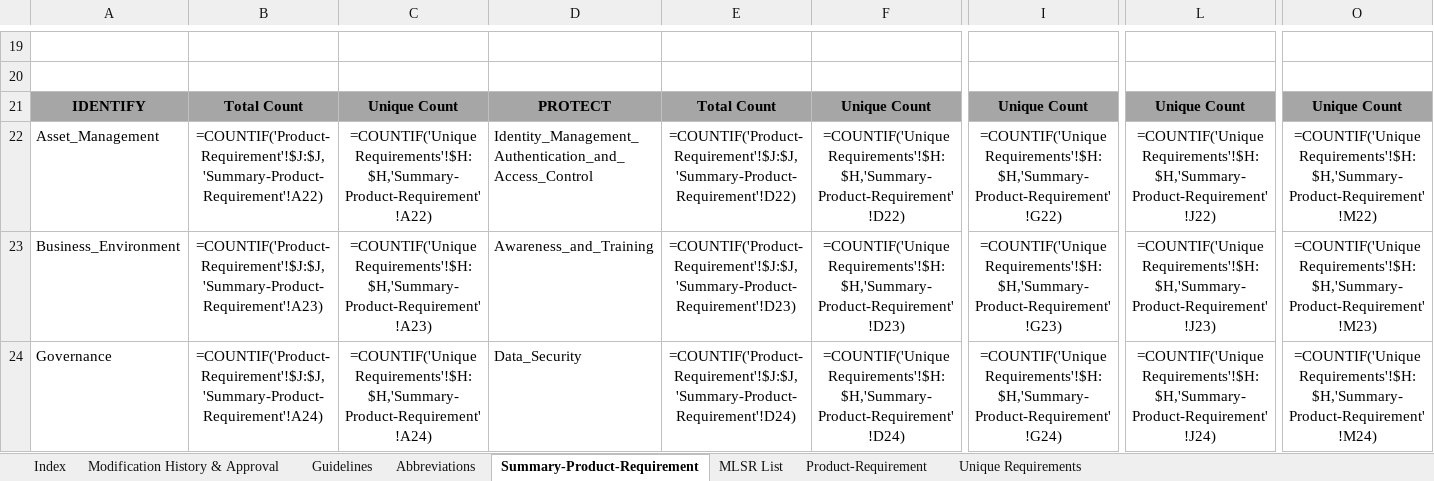
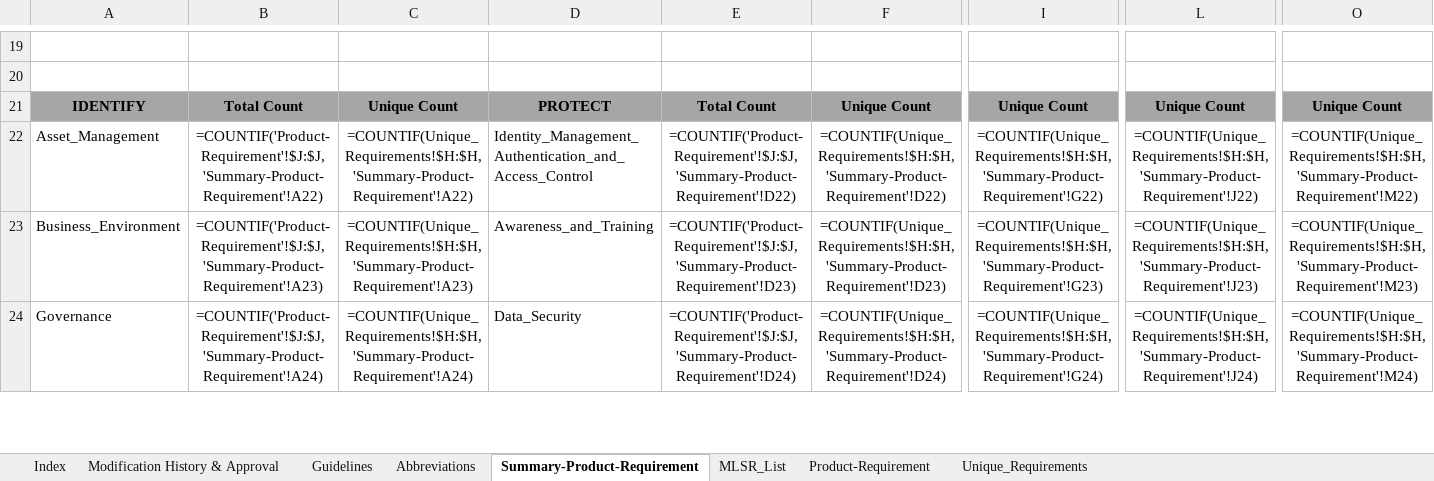
Before and after one commit to feroz-hub/SDLC_Analyzer, an Excel workbook: AI-SDLC-Analyzer/src/Infrastructure.Resource/Resources/MLCR_Cybersecurity_Product_Requirements.xlsm, sheet Summary-Product-Requirement, drawn as a sheet; only a part is shown, gaps mark what is left out; values as stored, in another font and other column widths than the file's, no borders; formulas are shown in place of their values; charts and pictures not drawn; the diff covers the shown part only; the diff names each change by its address in the sheet, - before the commit and + after, or states it on an @@ line.

```diff
--- a/AI-SDLC-Analyzer/src/Infrastructure.Resource/Resources/MLCR_Cybersecurity_Product_Requirements.xlsm (sheet Summary-Product-Requirement)
+++ b/AI-SDLC-Analyzer/src/Infrastructure.Resource/Resources/MLCR_Cybersecurity_Product_Requirements.xlsm (sheet Summary-Product-Requirement)
-sheet tab: MLSR List
+sheet tab: MLSR_List
-sheet tab: Unique Requirements
+sheet tab: Unique_Requirements
-C22: =COUNTIF('Unique Requirements'!$H:$H,'Summary-Product-Requirement'!A22)
+C22: =COUNTIF(Unique_Requirements!$H:$H,'Summary-Product-Requirement'!A22)
-F22: =COUNTIF('Unique Requirements'!$H:$H,'Summary-Product-Requirement'!D22)
+F22: =COUNTIF(Unique_Requirements!$H:$H,'Summary-Product-Requirement'!D22)
-I22: =COUNTIF('Unique Requirements'!$H:$H,'Summary-Product-Requirement'!G22)
+I22: =COUNTIF(Unique_Requirements!$H:$H,'Summary-Product-Requirement'!G22)
-L22: =COUNTIF('Unique Requirements'!$H:$H,'Summary-Product-Requirement'!J22)
+L22: =COUNTIF(Unique_Requirements!$H:$H,'Summary-Product-Requirement'!J22)
-O22: =COUNTIF('Unique Requirements'!$H:$H,'Summary-Product-Requirement'!M22)
+O22: =COUNTIF(Unique_Requirements!$H:$H,'Summary-Product-Requirement'!M22)
-C23: =COUNTIF('Unique Requirements'!$H:$H,'Summary-Product-Requirement'!A23)
+C23: =COUNTIF(Unique_Requirements!$H:$H,'Summary-Product-Requirement'!A23)
-F23: =COUNTIF('Unique Requirements'!$H:$H,'Summary-Product-Requirement'!D23)
+F23: =COUNTIF(Unique_Requirements!$H:$H,'Summary-Product-Requirement'!D23)
-I23: =COUNTIF('Unique Requirements'!$H:$H,'Summary-Product-Requirement'!G23)
+I23: =COUNTIF(Unique_Requirements!$H:$H,'Summary-Product-Requirement'!G23)
-L23: =COUNTIF('Unique Requirements'!$H:$H,'Summary-Product-Requirement'!J23)
+L23: =COUNTIF(Unique_Requirements!$H:$H,'Summary-Product-Requirement'!J23)
-O23: =COUNTIF('Unique Requirements'!$H:$H,'Summary-Product-Requirement'!M23)
+O23: =COUNTIF(Unique_Requirements!$H:$H,'Summary-Product-Requirement'!M23)
-C24: =COUNTIF('Unique Requirements'!$H:$H,'Summary-Product-Requirement'!A24)
+C24: =COUNTIF(Unique_Requirements!$H:$H,'Summary-Product-Requirement'!A24)
-F24: =COUNTIF('Unique Requirements'!$H:$H,'Summary-Product-Requirement'!D24)
+F24: =COUNTIF(Unique_Requirements!$H:$H,'Summary-Product-Requirement'!D24)
-I24: =COUNTIF('Unique Requirements'!$H:$H,'Summary-Product-Requirement'!G24)
+I24: =COUNTIF(Unique_Requirements!$H:$H,'Summary-Product-Requirement'!G24)
-L24: =COUNTIF('Unique Requirements'!$H:$H,'Summary-Product-Requirement'!J24)
+L24: =COUNTIF(Unique_Requirements!$H:$H,'Summary-Product-Requirement'!J24)
-O24: =COUNTIF('Unique Requirements'!$H:$H,'Summary-Product-Requirement'!M24)
+O24: =COUNTIF(Unique_Requirements!$H:$H,'Summary-Product-Requirement'!M24)
```
Also changed, not shown: 12 edited cells elsewhere in this sheet, sheet MLSR_List, charts or pictures, 9 other files.
